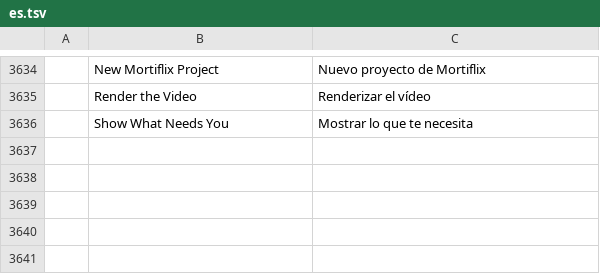
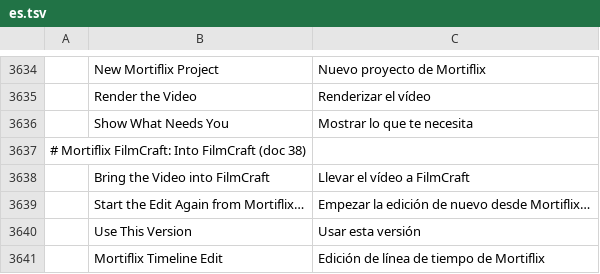
Before and after one commit to GTKottman/mortiflix-music-oss, a TSV file: crates/ui-egui/src/i18n/es.tsv, drawn as a sheet; only a part is shown, gaps mark what is left out.

```diff
--- a/crates/ui-egui/src/i18n/es.tsv
+++ b/crates/ui-egui/src/i18n/es.tsv
@@ -3636 +3636,6 @@
 	Show What Needs You	Mostrar lo que te necesita
+# Mortiflix FilmCraft: Into FilmCraft (doc 38)
+	Bring the Video into FilmCraft	Llevar el vídeo a FilmCraft
+	Start the Edit Again from Mortiflix…	Empezar la edición de nuevo desde Mortiflix…
+	Use This Version	Usar esta versión
+	Mortiflix Timeline Edit	Edición de línea de tiempo de Mortiflix
```
Also changed, not shown: crates/ui-egui/src/i18n/ja.tsv, crates/ui-egui/src/i18n/pt-br.tsv, 7 other files.
